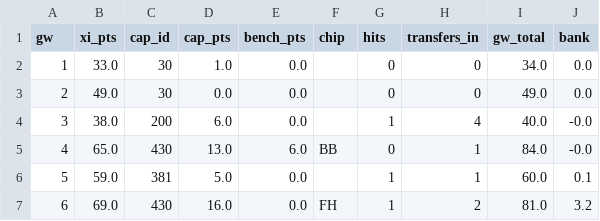
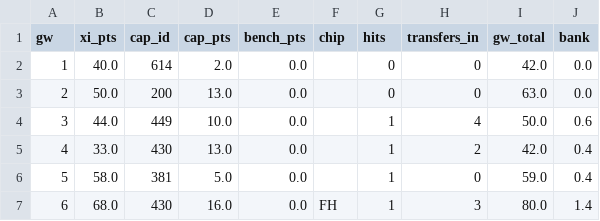
Before and after one commit to truong-tt/fpl-ml-manager, a CSV file: data/season_replay.csv, drawn as a sheet; only a part is shown; the diff covers the shown part only.

Commit message:
Season replay 2026-05-17 08:05 UTC

```diff
--- a/data/season_replay.csv
+++ b/data/season_replay.csv
@@ -1,7 +1,7 @@
 gw,xi_pts,cap_id,cap_pts,bench_pts,chip,hits,transfers_in,gw_total,bank
-1,33.0,30,1.0,0.0,,0,0,34.0,0.0
-2,49.0,30,0.0,0.0,,0,0,49.0,0.0
-3,38.0,200,6.0,0.0,,1,4,40.0,-0.0
-4,65.0,430,13.0,6.0,BB,0,1,84.0,-0.0
-5,59.0,381,5.0,0.0,,1,1,60.0,0.1
-6,69.0,430,16.0,0.0,FH,1,2,81.0,3.2
+1,40.0,614,2.0,0.0,,0,0,42.0,0.0
+2,50.0,200,13.0,0.0,,0,0,63.0,0.0
+3,44.0,449,10.0,0.0,,1,4,50.0,0.6
+4,33.0,430,13.0,0.0,,1,2,42.0,0.4
+5,58.0,381,5.0,0.0,,1,0,59.0,0.4
+6,68.0,430,16.0,0.0,FH,1,3,80.0,1.4
```
Also changed, not shown: 110 edited cells elsewhere in this file, 1 other file.
